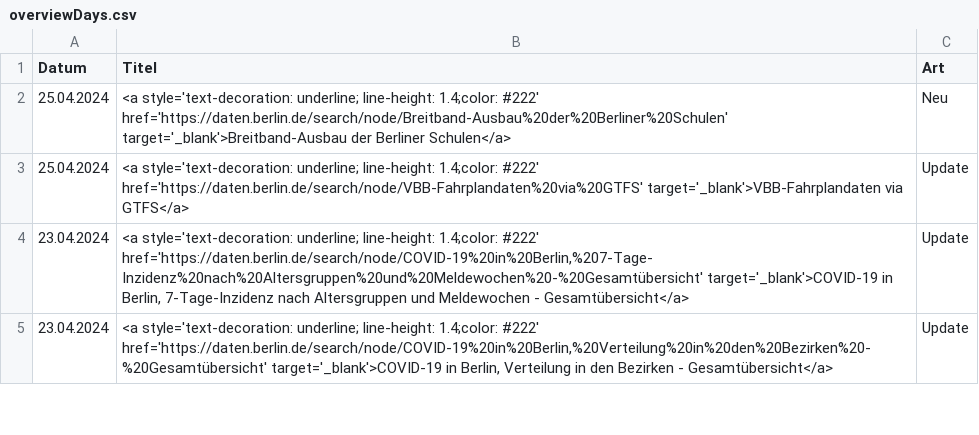
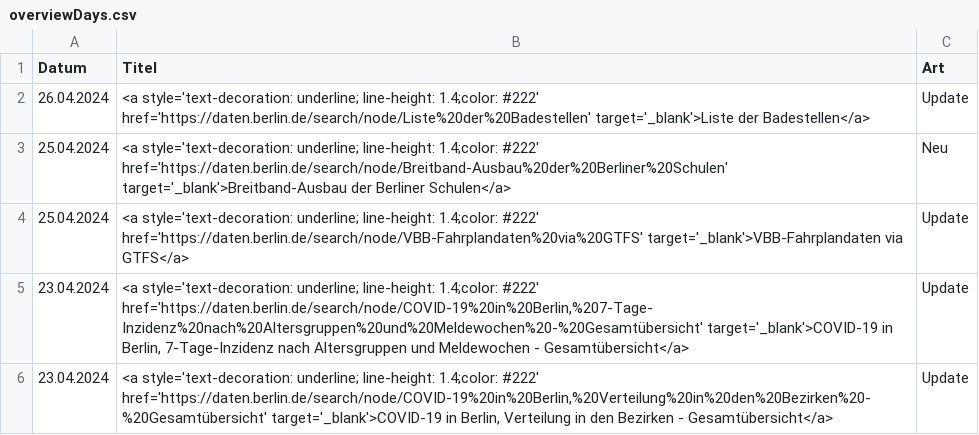
Before and after one commit to technologiestiftung/odis-opendata-vis, a CSV file: data/overviewDays.csv, drawn as a sheet; only a part is shown; the diff names each change by its address in the sheet, - before the commit and + after, or states it on an @@ line.

```diff
--- a/data/overviewDays.csv
+++ b/data/overviewDays.csv
+row 2: 26.04.2024 | <a style='text-decoration: underline; line-height: 1.4;color: #222' href='https://daten.berlin.de/search/node/Liste%20der%20Badestellen' target='_blank'>Liste der Badestellen</a> | Update
```
Also changed, not shown: 1 other file.
